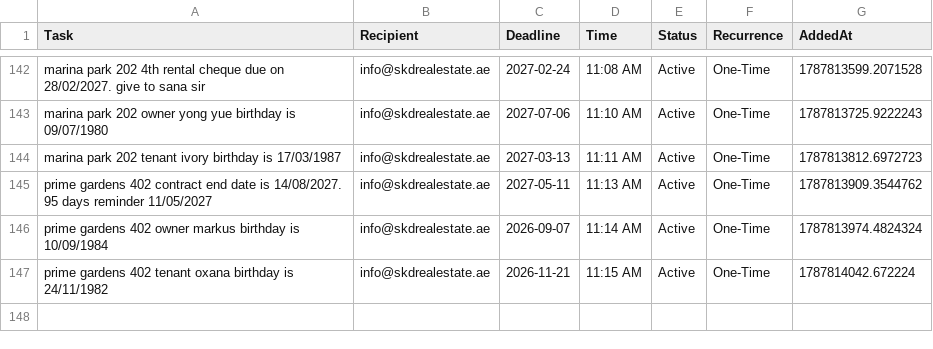
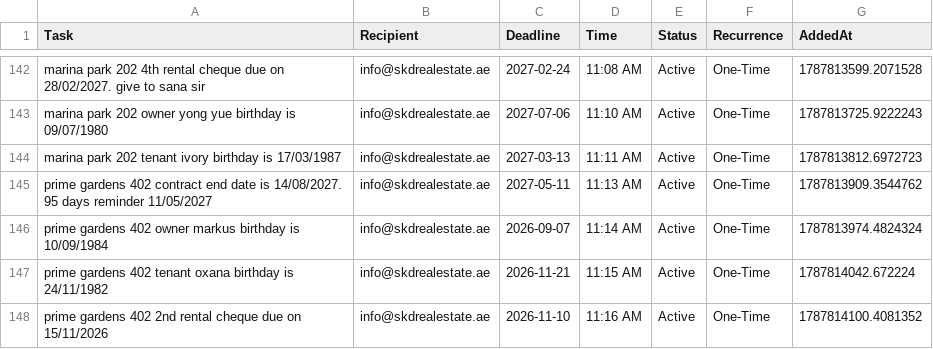
Before and after one commit to skdrealestate10-hash/my-real-estate-reminders, a CSV file: list.csv, drawn as a sheet; only a part is shown, gaps mark what is left out; the diff names each change by its address in the sheet, - before the commit and + after, or states it on an @@ line.

Commit message:
SKD System: Update Memory

```diff
--- a/list.csv
+++ b/list.csv
+row 148: prime gardens 402 2nd rental cheque due on 15/11/2026 | info@skdrealestate.ae | 2026-11-10 | 11:16 AM | Active | One-Time | 1787814100.4081352
```
